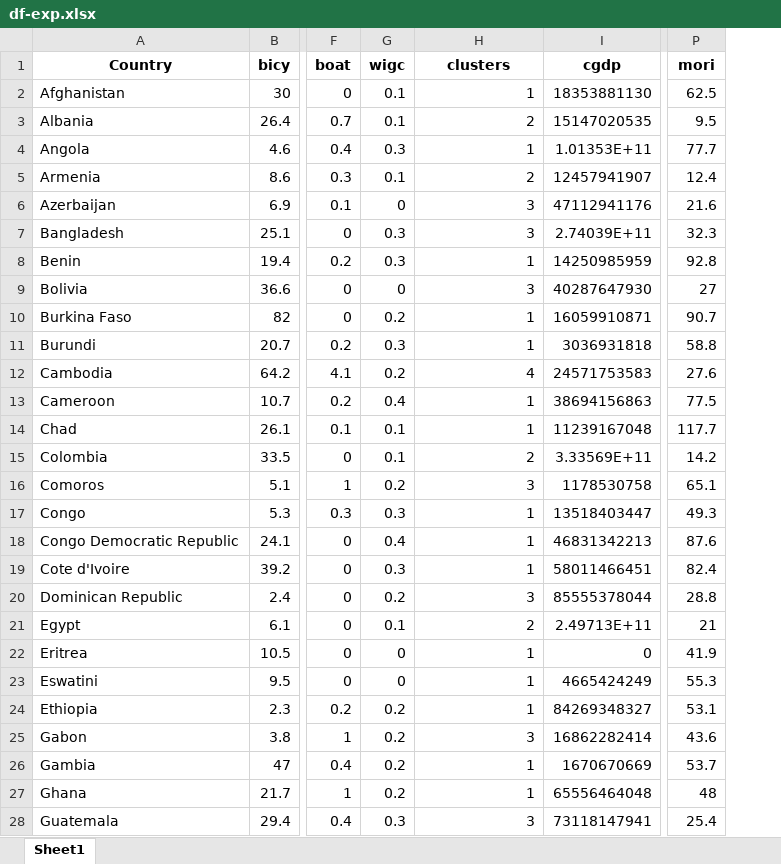
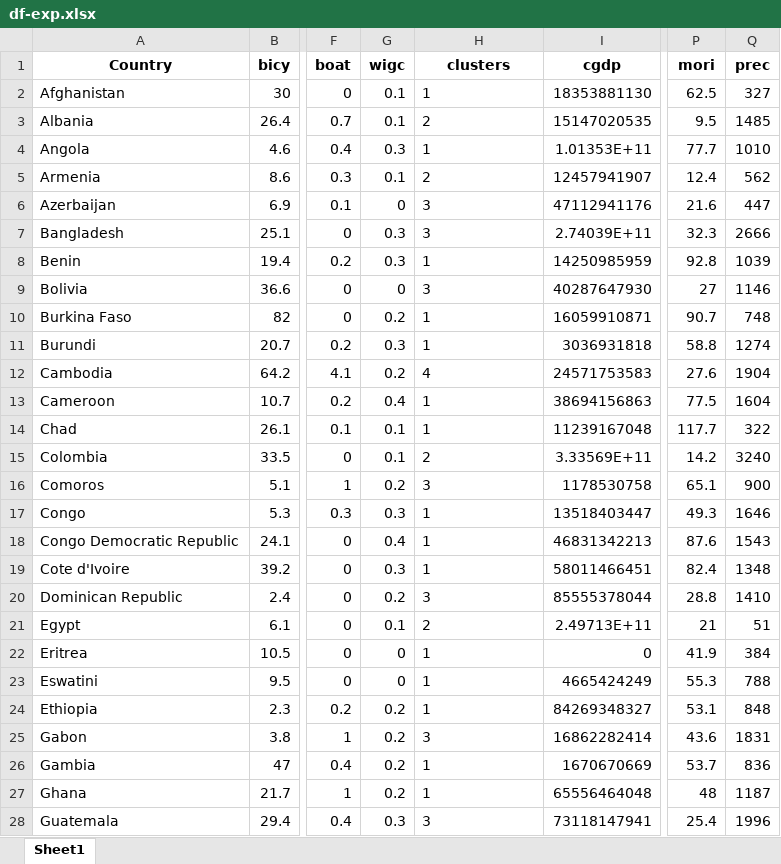
Before and after one commit to narslab/water-accessibility, an Excel workbook: results/df-exp.xlsx, sheet Sheet1, drawn as a sheet; only a part is shown, gaps mark what is left out; values as stored, in another font and other column widths than the file's, no borders; the diff covers the shown part only; the diff names each change by its address in the sheet, - before the commit and + after, or states it on an @@ line.

```diff
--- a/results/df-exp.xlsx (sheet Sheet1)
+++ b/results/df-exp.xlsx (sheet Sheet1)
+column Q (prec), rows 2-28: 327 | 1485 | 1010 | 562 | 447 | 2666 | 1039 | 1146 | 748 | 1274 | 1904 | 1604 | 322 | 3240 | 900 | 1646 | 1543 | 1348 | 1410 | 51 | 384 | 788 | 848 | 1831 | 836 | 1187 | 1996
-H2:H28 alignment: right
+H2:H28 alignment: left
```
Also changed, not shown: cell formats elsewhere in this sheet, results/df-four-scores.xlsx, results/df-wb.xlsx, 7 other files.
